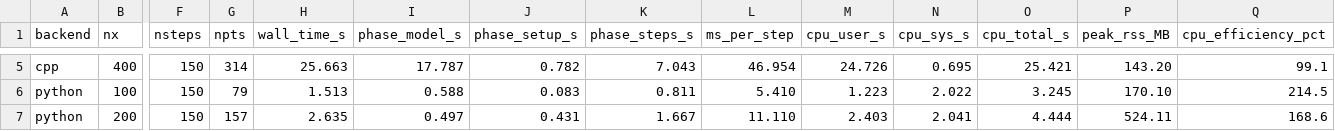
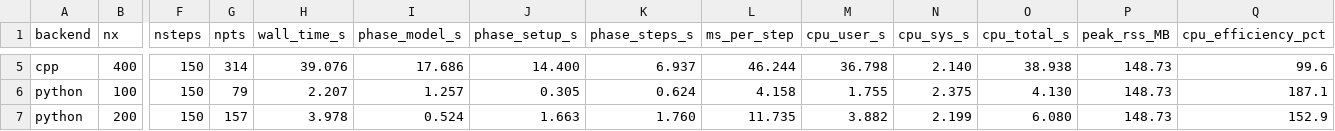
Before and after one commit to ElinaYXLin/ibpm_py, a CSV file: SURF_test/cost/tables/cost_summary.csv, drawn as a sheet; only a part is shown, gaps mark what is left out; the diff covers the shown part only; the diff names each change by its address in the sheet, - before the commit and + after, or states it on an @@ line.

```diff
--- a/SURF_test/cost/tables/cost_summary.csv
+++ b/SURF_test/cost/tables/cost_summary.csv
-H5 (wall_time_s): 25.663
+H5 (wall_time_s): 39.076
-I5 (phase_model_s): 17.787
+I5 (phase_model_s): 17.686
-J5 (phase_setup_s): 0.782
+J5 (phase_setup_s): 14.400
-K5 (phase_steps_s): 7.043
+K5 (phase_steps_s): 6.937
-L5 (ms_per_step): 46.954
+L5 (ms_per_step): 46.244
-M5 (cpu_user_s): 24.726
+M5 (cpu_user_s): 36.798
-N5 (cpu_sys_s): 0.695
+N5 (cpu_sys_s): 2.140
-O5 (cpu_total_s): 25.421
+O5 (cpu_total_s): 38.938
-P5 (peak_rss_MB): 143.20
+P5 (peak_rss_MB): 148.73
-Q5 (cpu_efficiency_pct): 99.1
+Q5 (cpu_efficiency_pct): 99.6
-H6 (wall_time_s): 1.513
+H6 (wall_time_s): 2.207
-I6 (phase_model_s): 0.588
+I6 (phase_model_s): 1.257
-J6 (phase_setup_s): 0.083
+J6 (phase_setup_s): 0.305
-K6 (phase_steps_s): 0.811
+K6 (phase_steps_s): 0.624
-L6 (ms_per_step): 5.410
+L6 (ms_per_step): 4.158
-M6 (cpu_user_s): 1.223
+M6 (cpu_user_s): 1.755
-N6 (cpu_sys_s): 2.022
+N6 (cpu_sys_s): 2.375
-O6 (cpu_total_s): 3.245
+O6 (cpu_total_s): 4.130
-P6 (peak_rss_MB): 170.10
+P6 (peak_rss_MB): 148.73
-Q6 (cpu_efficiency_pct): 214.5
+Q6 (cpu_efficiency_pct): 187.1
-H7 (wall_time_s): 2.635
+H7 (wall_time_s): 3.978
-I7 (phase_model_s): 0.497
+I7 (phase_model_s): 0.524
-J7 (phase_setup_s): 0.431
+J7 (phase_setup_s): 1.663
-K7 (phase_steps_s): 1.667
+K7 (phase_steps_s): 1.760
-L7 (ms_per_step): 11.110
+L7 (ms_per_step): 11.735
-M7 (cpu_user_s): 2.403
+M7 (cpu_user_s): 3.882
-N7 (cpu_sys_s): 2.041
+N7 (cpu_sys_s): 2.199
-O7 (cpu_total_s): 4.444
+O7 (cpu_total_s): 6.080
-P7 (peak_rss_MB): 524.11
+P7 (peak_rss_MB): 148.73
-Q7 (cpu_efficiency_pct): 168.6
+Q7 (cpu_efficiency_pct): 152.9
```
Also changed, not shown: 50 edited cells elsewhere in this file, 27 other files.
